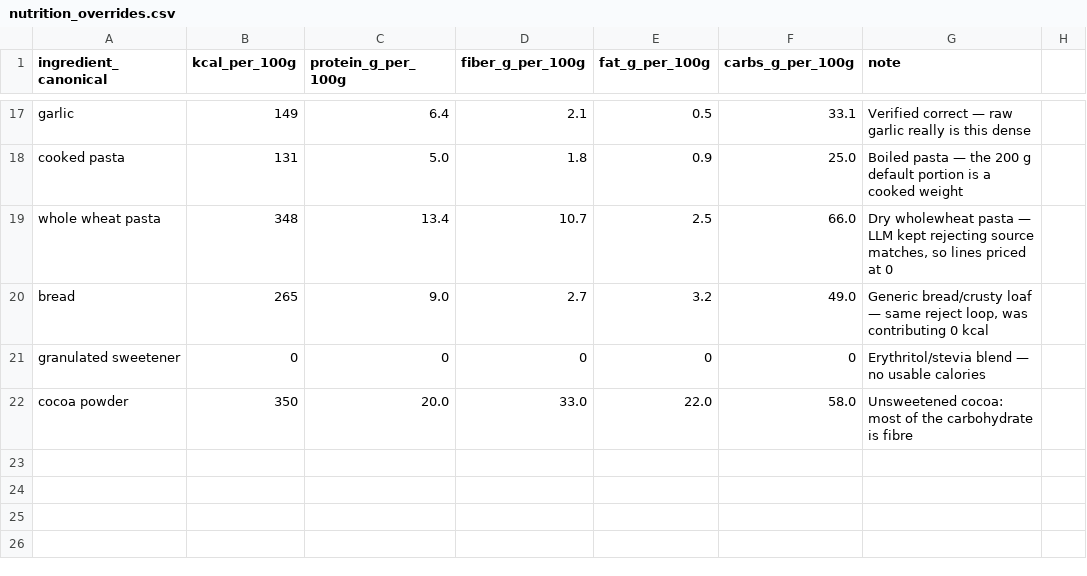
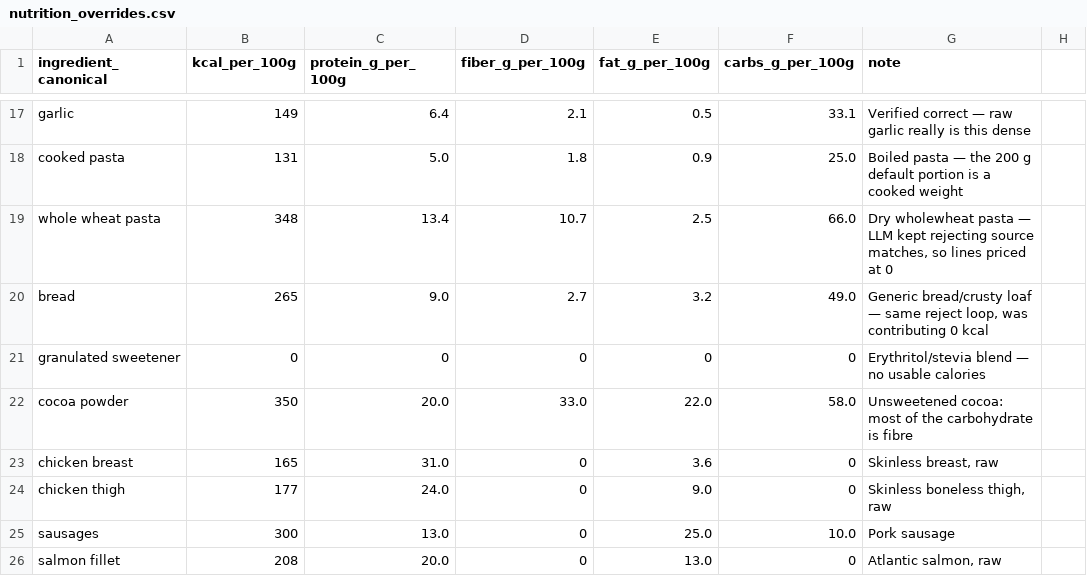
Before and after one commit to Matt1303/meal_planning, a CSV file: config/nutrition_overrides.csv, drawn as a sheet; only a part is shown, gaps mark what is left out.

```diff
--- a/config/nutrition_overrides.csv
+++ b/config/nutrition_overrides.csv
@@ -22 +22,5 @@ granulated sweetener,0,0,0,0,0,Erythritol/stevia blend — no usable calories
 cocoa powder,350,20.0,33.0,22.0,58.0,Unsweetened cocoa: most of the carbohydrate is fibre
+chicken breast,165,31.0,0,3.6,0,"Skinless breast, raw"
+chicken thigh,177,24.0,0,9.0,0,"Skinless boneless thigh, raw"
+sausages,300,13.0,0,25.0,10.0,Pork sausage
+salmon fillet,208,20.0,0,13.0,0,"Atlantic salmon, raw"
```
Also changed, not shown: config/ingredient_contains_rules.csv, config/piece_grams.csv, 1 other file.
